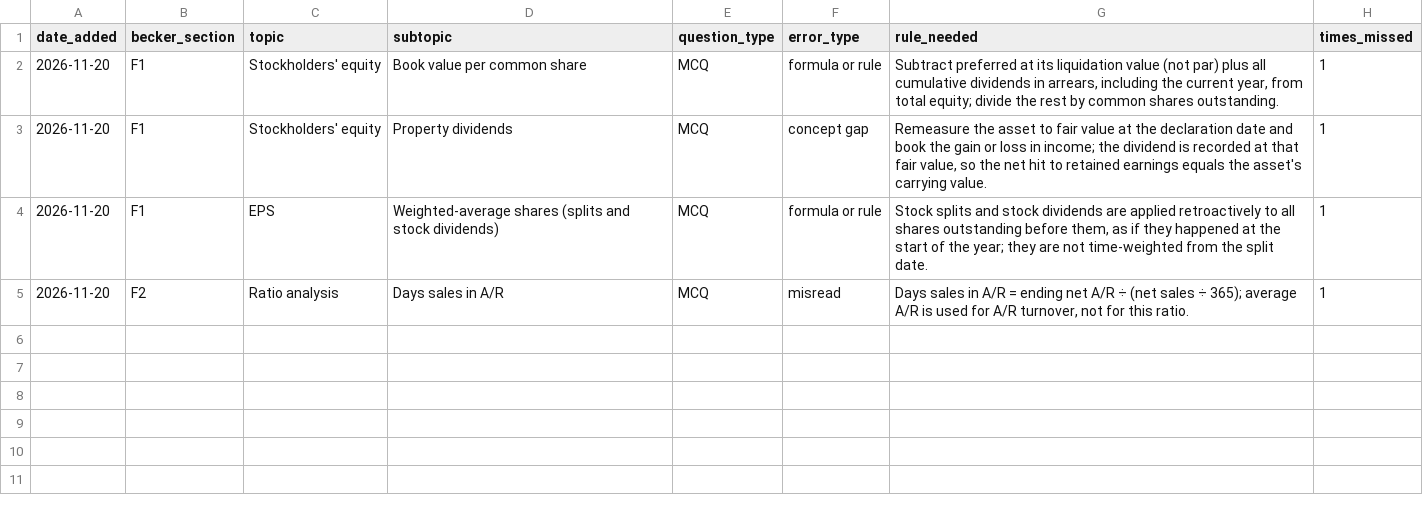
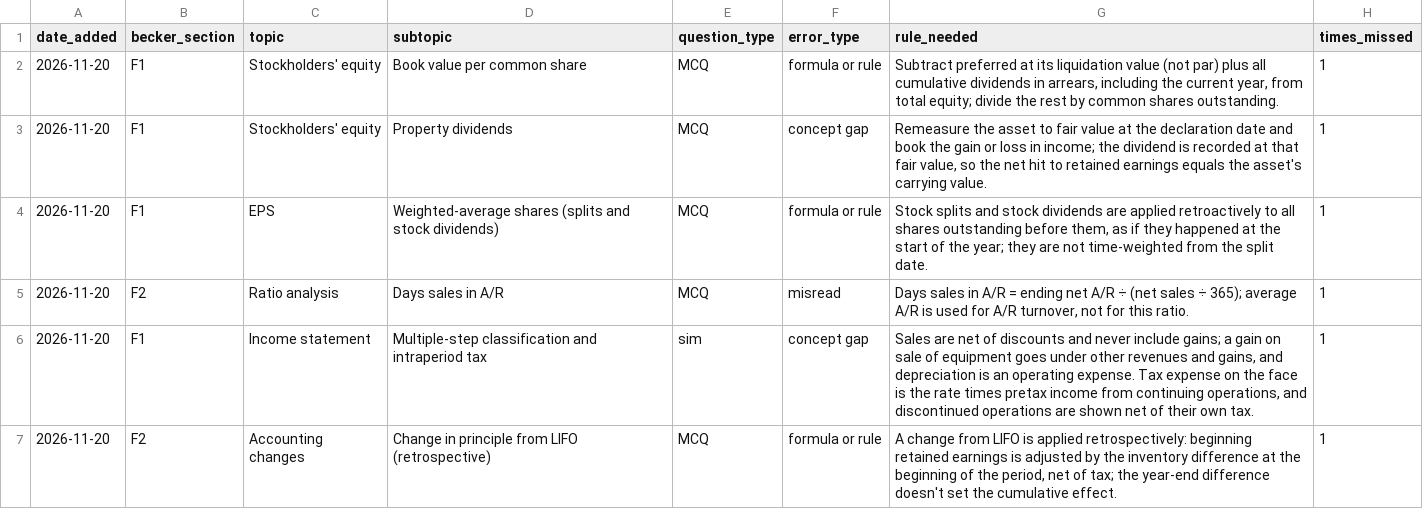
Before and after one commit to kylenilson05/claude, a CSV file: miss_log.csv, drawn as a sheet; the diff names each change by its address in the sheet, - before the commit and + after, or states it on an @@ line.

```diff
--- a/miss_log.csv
+++ b/miss_log.csv
+row 6: 2026-11-20 | F1 | Income statement | Multiple-step classification and intraperiod tax | sim | concept gap | Sales are net of discounts and never include gains; a gain on sale of equipment goes under other revenues and gains, and depreciation is an operating expense. Tax expense on the face is the rate times pretax income from continuing operations, and discontinued operations are shown net of their own tax. | 1
+row 7: 2026-11-20 | F2 | Accounting changes | Change in principle from LIFO (retrospective) | MCQ | formula or rule | A change from LIFO is applied retrospectively: beginning retained earnings is adjusted by the inventory difference at the beginning of the period, net of tax; the year-end difference doesn't set the cumulative effect. | 1
```
Also changed, not shown: anki_import.csv, 5 other files.
